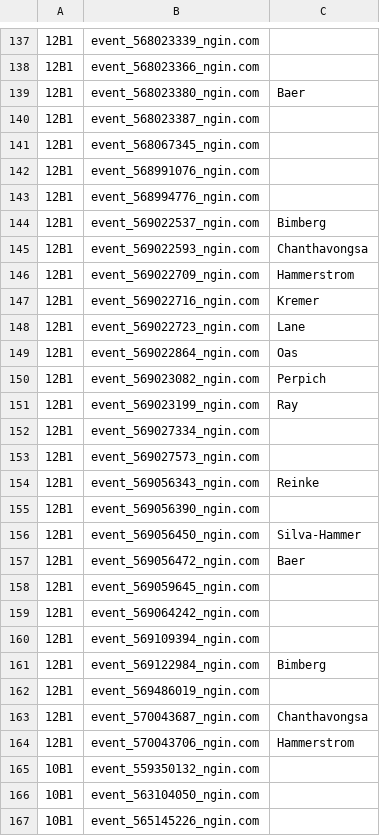
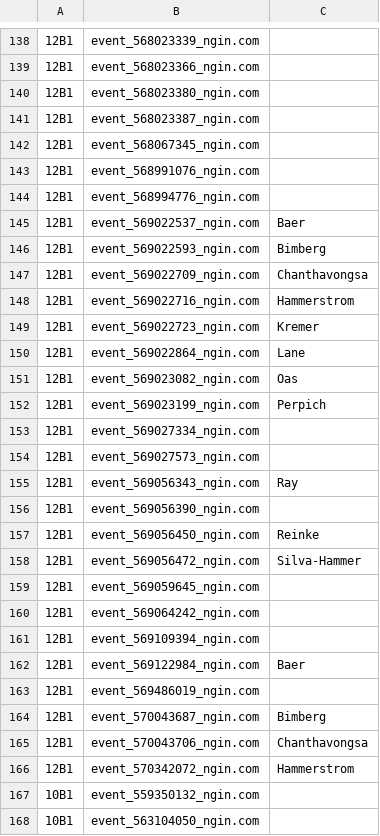
Before and after one commit to norm0/lockerroom, a CSV file: assigned_events.csv, drawn as a sheet; only a part is shown, gaps mark what is left out; the shorter side is filled out with more unchanged rows; addresses are those after the commit; the diff covers the shown part only; the diff names each change by its address in the sheet, - before the commit and + after, or states it on an @@ line.

```diff
--- a/assigned_events.csv
+++ b/assigned_events.csv
-C140: Baer
+C140: (empty)
-C145: Bimberg
+C145: Baer
-C146: Chanthavongsa
+C146: Bimberg
-C147: Hammerstrom
+C147: Chanthavongsa
-C148: Kremer
+C148: Hammerstrom
-C149: Lane
+C149: Kremer
-C150: Oas
+C150: Lane
-C151: Perpich
+C151: Oas
-C152: Ray
+C152: Perpich
-C155: Reinke
+C155: Ray
-C157: Silva-Hammer
+C157: Reinke
-C158: Baer
+C158: Silva-Hammer
-C162: Bimberg
+C162: Baer
-C164: Chanthavongsa
+C164: Bimberg
-C165: Hammerstrom
+C165: Chanthavongsa
+row 166: 12B1 | event_570342072_ngin.com | Hammerstrom
```
Also changed, not shown: 1 added row and 17 edited cells elsewhere in this file, 4 other files.
